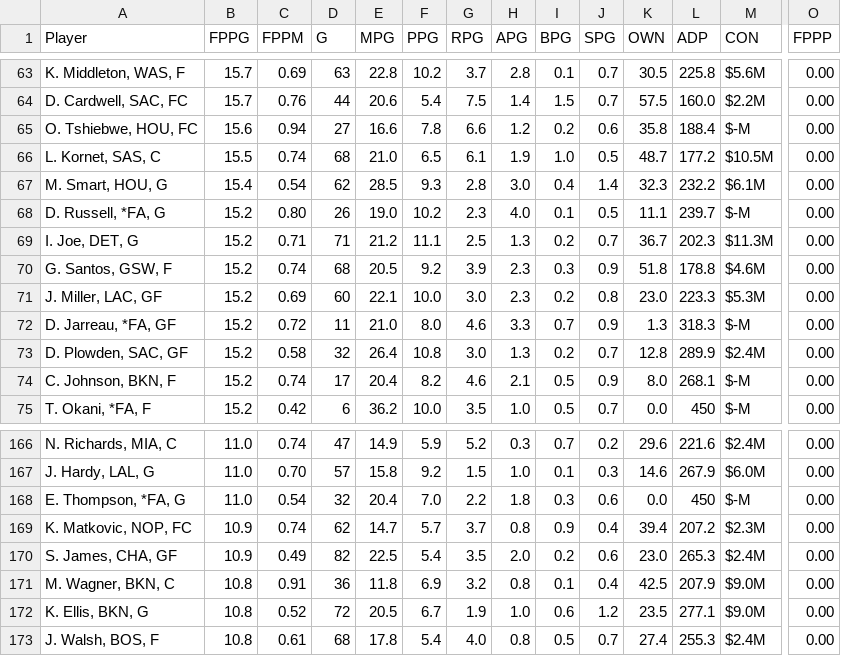
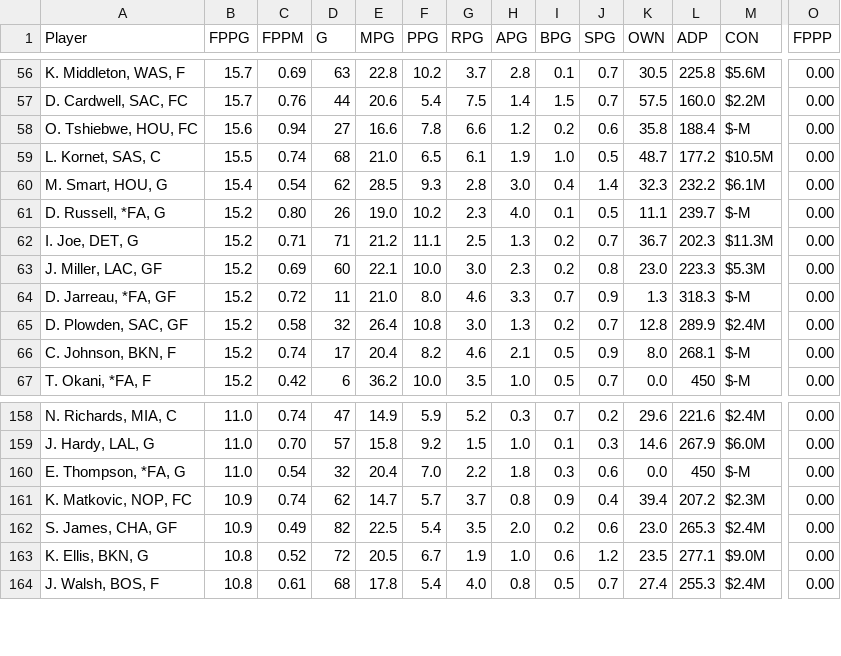
Before and after one commit to fedecast/SandC_draft, a CSV file: data/free_agents.csv, drawn as a sheet; only a part is shown, gaps mark what is left out; rows hold the shown columns only; the diff covers the shown part only; the diff names each change by its address in the sheet, - before the commit and + after, or states it on an @@ line.

```diff
--- a/data/free_agents.csv
+++ b/data/free_agents.csv
-row 70: G. Santos, GSW, F | 15.2 | 0.74 | 68 | 20.5 | 9.2 | 3.9 | 2.3 | 0.3 | 0.9 | 51.8 | 178.8 | $4.6M | 0.00
-row 171: M. Wagner, BKN, C | 10.8 | 0.91 | 36 | 11.8 | 6.9 | 3.2 | 0.8 | 0.1 | 0.4 | 42.5 | 207.9 | $9.0M | 0.00
```
Also changed, not shown: 7 removed rows elsewhere in this file, 4 other files.
